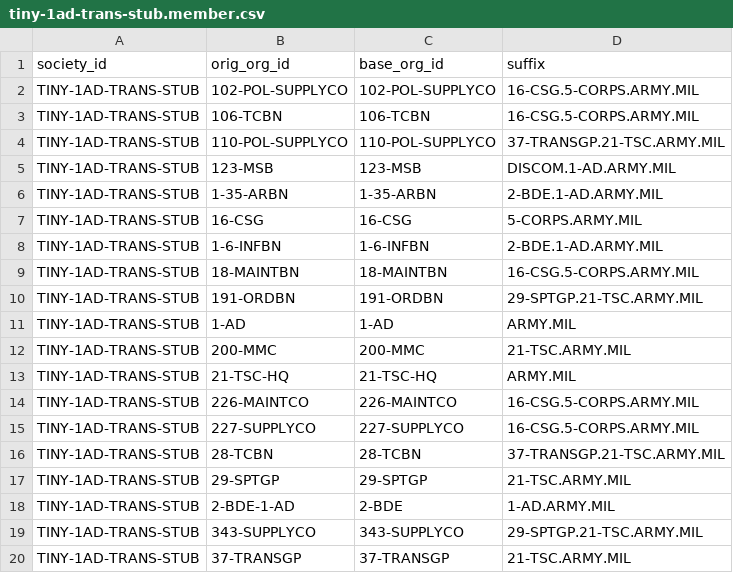
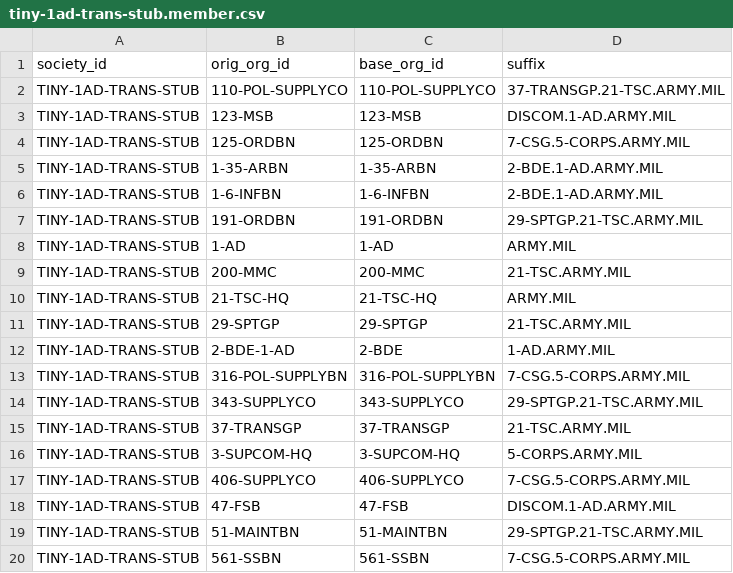
Before and after one commit to djw1149/cougaar-acme, a CSV file: acme/config/org_agent_builder/org_data/tiny-1ad-trans-stub.member.csv, drawn as a sheet; only a part is shown; the shorter side is filled out with more unchanged rows; the diff covers the shown part only.

Commit message:
Fixed members of small-1ad and tiny-1ad.

```diff
--- a/acme/config/org_agent_builder/org_data/tiny-1ad-trans-stub.member.csv
+++ b/acme/config/org_agent_builder/org_data/tiny-1ad-trans-stub.member.csv
@@ -1,10 +1,7 @@
 society_id,orig_org_id,base_org_id,suffix
-TINY-1AD-TRANS-STUB,102-POL-SUPPLYCO,102-POL-SUPPLYCO,16-CSG.5-CORPS.ARMY.MIL
-TINY-1AD-TRANS-STUB,106-TCBN,106-TCBN,16-CSG.5-CORPS.ARMY.MIL
 TINY-1AD-TRANS-STUB,110-POL-SUPPLYCO,110-POL-SUPPLYCO,37-TRANSGP.21-TSC.ARMY.MIL
 TINY-1AD-TRANS-STUB,123-MSB,123-MSB,DISCOM.1-AD.ARMY.MIL
+TINY-1AD-TRANS-STUB,125-ORDBN,125-ORDBN,7-CSG.5-CORPS.ARMY.MIL
 TINY-1AD-TRANS-STUB,1-35-ARBN,1-35-ARBN,2-BDE.1-AD.ARMY.MIL
-TINY-1AD-TRANS-STUB,16-CSG,16-CSG,5-CORPS.ARMY.MIL
 TINY-1AD-TRANS-STUB,1-6-INFBN,1-6-INFBN,2-BDE.1-AD.ARMY.MIL
-TINY-1AD-TRANS-STUB,18-MAINTBN,18-MAINTBN,16-CSG.5-CORPS.ARMY.MIL
 TINY-1AD-TRANS-STUB,191-ORDBN,191-ORDBN,29-SPTGP.21-TSC.ARMY.MIL
@@ -13,7 +10,5 @@ TINY-1AD-TRANS-STUB,200-MMC,200-MMC,21-TSC.ARMY.MIL
 TINY-1AD-TRANS-STUB,21-TSC-HQ,21-TSC-HQ,ARMY.MIL
-TINY-1AD-TRANS-STUB,226-MAINTCO,226-MAINTCO,16-CSG.5-CORPS.ARMY.MIL
-TINY-1AD-TRANS-STUB,227-SUPPLYCO,227-SUPPLYCO,16-CSG.5-CORPS.ARMY.MIL
-TINY-1AD-TRANS-STUB,28-TCBN,28-TCBN,37-TRANSGP.21-TSC.ARMY.MIL
 TINY-1AD-TRANS-STUB,29-SPTGP,29-SPTGP,21-TSC.ARMY.MIL
 TINY-1AD-TRANS-STUB,2-BDE-1-AD,2-BDE,1-AD.ARMY.MIL
+TINY-1AD-TRANS-STUB,316-POL-SUPPLYBN,316-POL-SUPPLYBN,7-CSG.5-CORPS.ARMY.MIL
 TINY-1AD-TRANS-STUB,343-SUPPLYCO,343-SUPPLYCO,29-SPTGP.21-TSC.ARMY.MIL
```
Also changed, not shown: 1 added row and 3 removed rows elsewhere in this file, acme/config/org_agent_builder/org_data/small-1ad-trans-stub.member.csv, acme/config/org_agent_builder/org_data/small-1ad.member.csv, 1 other file.
